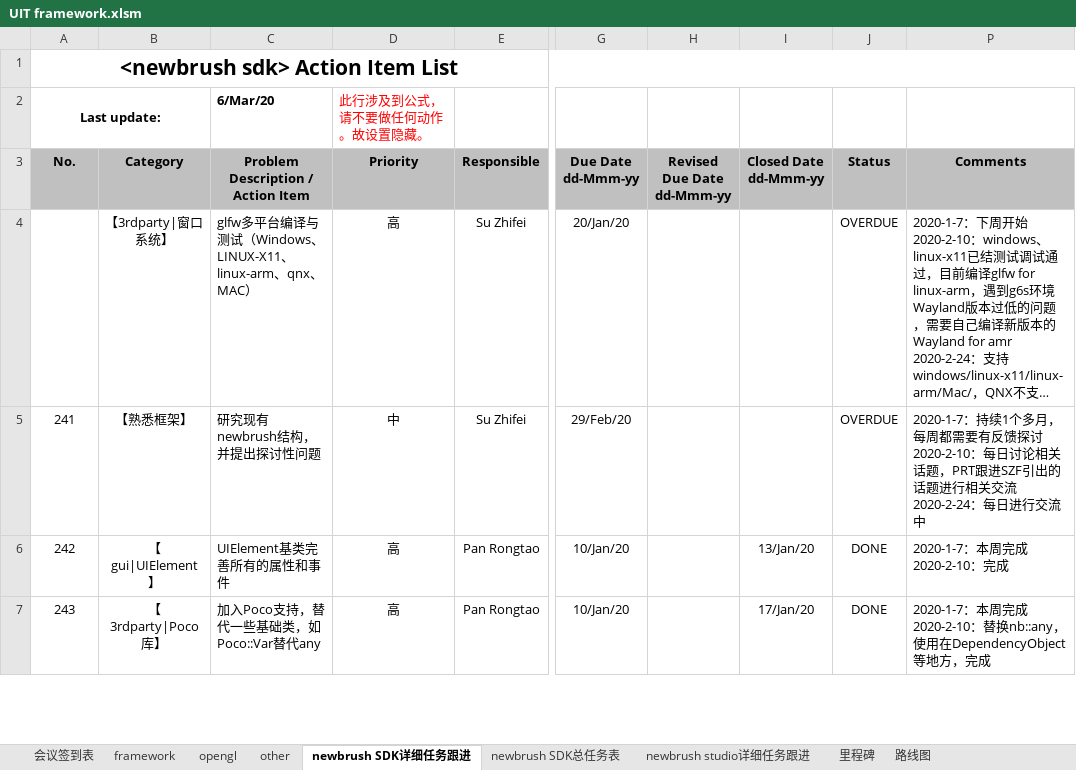
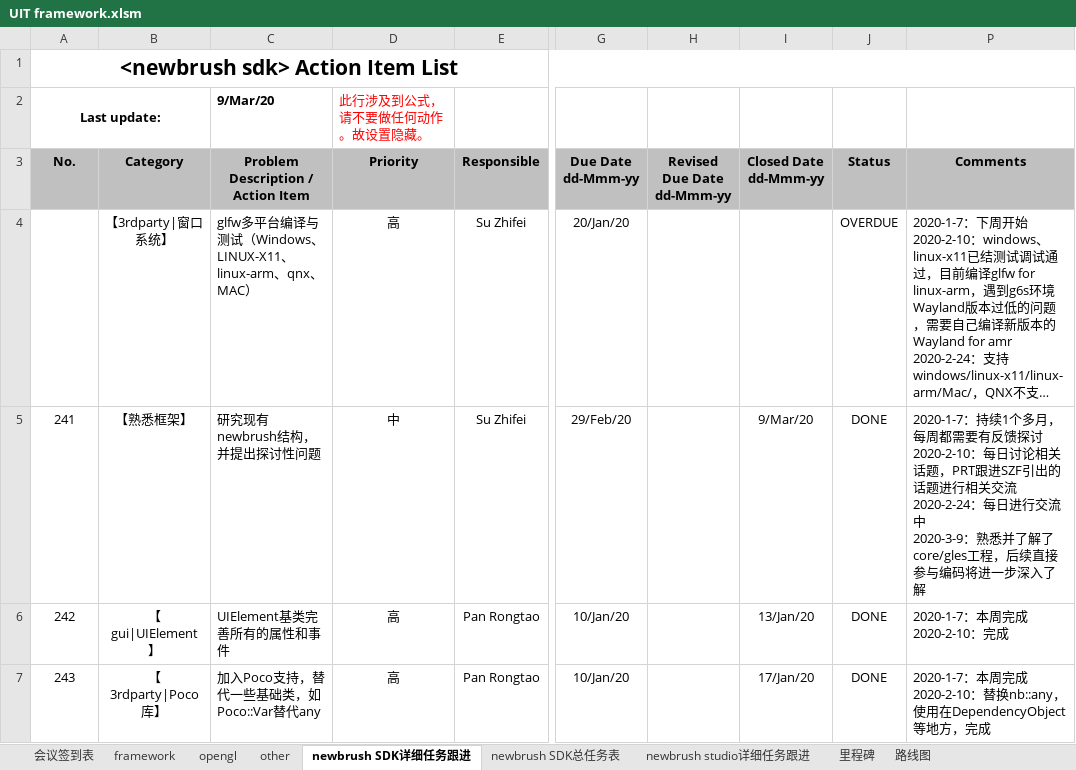
Before and after one commit to Pan-Rongtao/newbrush, an Excel workbook: UIT framework.xlsm, sheet newbrush SDK详细任务跟进, drawn as a sheet; only a part is shown, gaps mark what is left out; long unchanged cells end in …; values as stored, in another font and other column widths than the file's, no borders; charts and pictures and conditional formats not drawn; ↵ is a line break in a cell; the diff covers the shown part only; the diff names each change by its address in the sheet, - before the commit and + after, or states it on an @@ line.

```diff
--- a/UIT framework.xlsm (sheet newbrush SDK详细任务跟进)
+++ b/UIT framework.xlsm (sheet newbrush SDK详细任务跟进)
-C2: 6/Mar/20
+C2: 9/Mar/20
-I5 (Closed Date dd-Mmm-yy): (empty)
+I5 (Closed Date dd-Mmm-yy): 9/Mar/20
-J5 (Status): OVERDUE
+J5 (Status): DONE
-P5 (Comments): …行交流中
+P5 (Comments): …行交流中 ↵ 2020-3-9：熟悉并了解了core/gles工程，后续直接参与编码将进一步深入了解
```
Also changed, not shown: 1 added row, 1 removed row and 50 edited cells elsewhere in this sheet, sheet framework, sheet opengl, sheet other, sheet newbrush studio详细任务跟进, hidden cells, charts or pictures, 21 other files.
